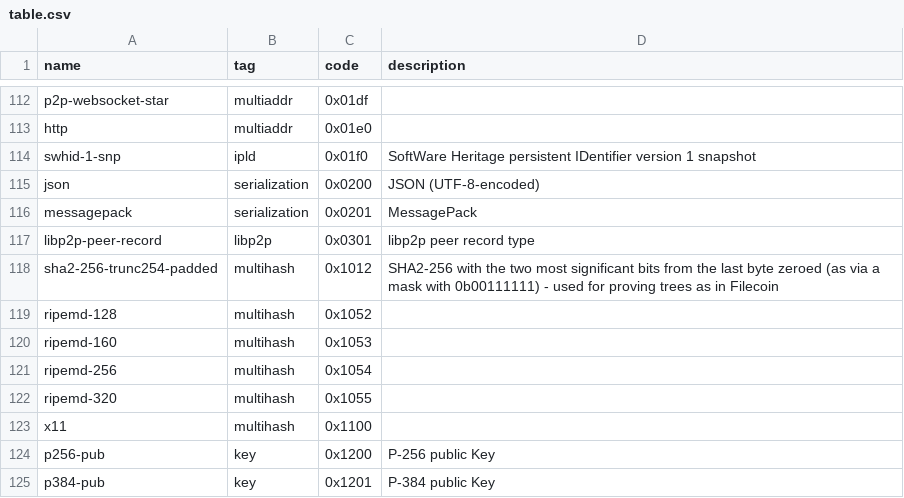
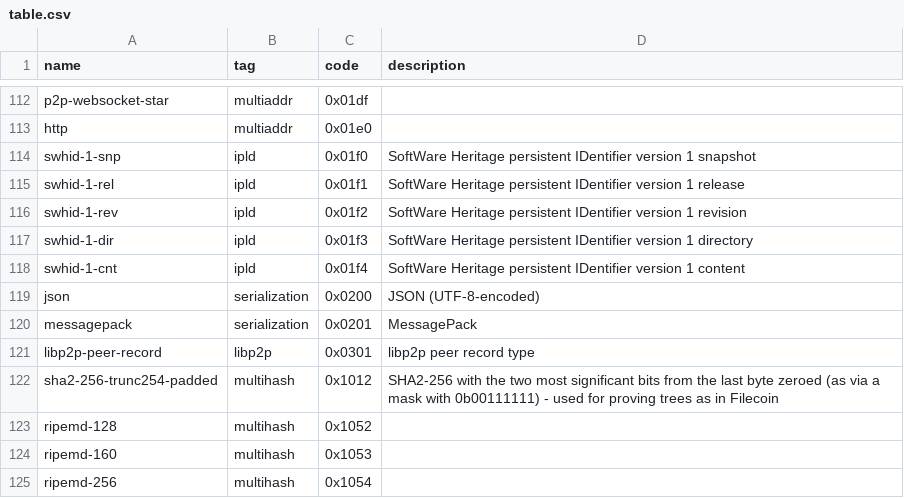
Before and after one commit to jbenet/multicodec, a CSV file: table.csv, drawn as a sheet; only a part is shown, gaps mark what is left out; the shorter side is filled out with more unchanged rows; the diff names each change by its address in the sheet, - before the commit and + after, or states it on an @@ line.

Commit message:
Add renaming sorts of SoftWare Heritage persistent IDentifiers
See
https://docs.softwareheritage.org/devel/swh-model/persistent-identifiers.html
for the technical details of that spec.

These remaining four sorts of objects coincide with `git-raw`, which is
already in this table. However, adding them here is not redundant,
because the deserialization direction. While a git-raw CID may legally
point to any sort of git object, the relevant SWHIDs specify in the
identifier what sort of git object is expected, and if it points to a
different type of valid git object, deserialization fails. That means
there is no way to losslessly convert a git-coinciding SWHID into a
git-raw CID.

```diff
--- a/table.csv
+++ b/table.csv
+row 115: swhid-1-rel | ipld | 0x01f1 | SoftWare Heritage persistent IDentifier version 1 release
+row 116: swhid-1-rev | ipld | 0x01f2 | SoftWare Heritage persistent IDentifier version 1 revision
+row 117: swhid-1-dir | ipld | 0x01f3 | SoftWare Heritage persistent IDentifier version 1 directory
+row 118: swhid-1-cnt | ipld | 0x01f4 | SoftWare Heritage persistent IDentifier version 1 content
```
